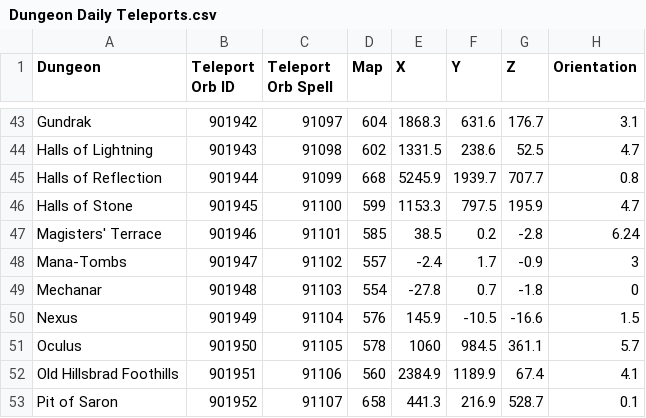
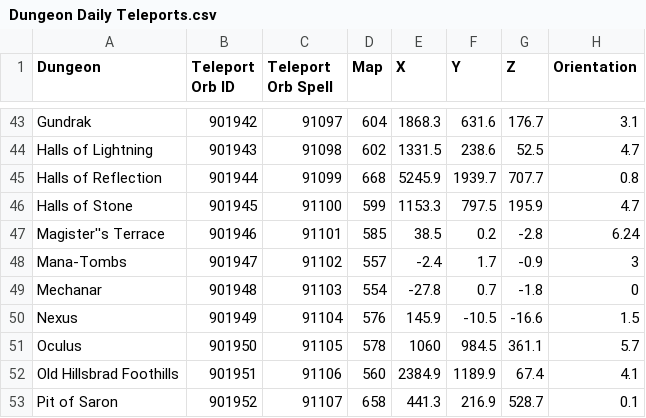
Before and after one commit to ZepplinCore-Development/Zeppelin-Craft, a CSV file: Scripts/Daily Dungeons/Dungeon Daily Teleports.csv, drawn as a sheet; only a part is shown, gaps mark what is left out.

Commit message:
dungeon teleports escape characters

```diff
--- a/Scripts/Daily Dungeons/Dungeon Daily Teleports.csv
+++ b/Scripts/Daily Dungeons/Dungeon Daily Teleports.csv
@@ -46,3 +46,3 @@ Halls of Reflection,901944,91099,668,5245.9,1939.7,707.7,0.8
 Halls of Stone,901945,91100,599,1153.3,797.5,195.9,4.7
-Magisters' Terrace,901946,91101,585,38.5,0.2,-2.8,6.24
+Magister''s Terrace,901946,91101,585,38.5,0.2,-2.8,6.24
 Mana-Tombs,901947,91102,557,-2.4,1.7,-0.9,3
```
Also changed, not shown: 2 other files.
